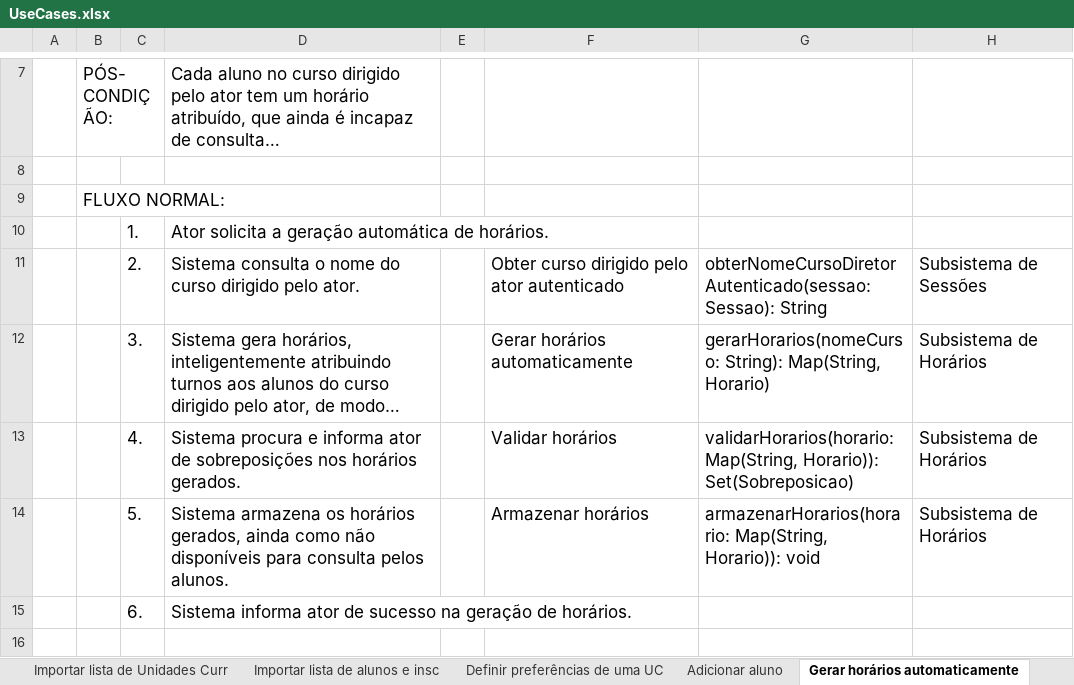
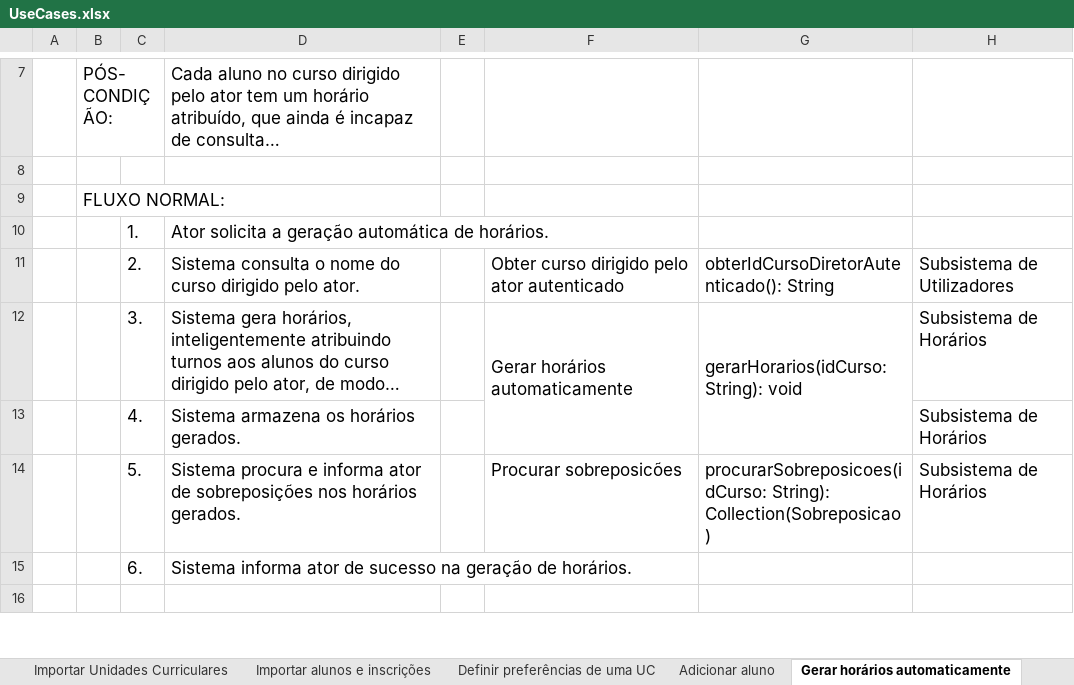
Before and after one commit to voidbert/DSS, an Excel workbook: final/UseCases.xlsx, sheet Gerar horários automaticamente, drawn as a sheet; only a part is shown, gaps mark what is left out; long unchanged cells end in …; values as stored, in another font and other column widths than the file's, no borders; removed rows and columns are numbered as before the commit, all else as after; the diff names each change by its address in the sheet, - before the commit and + after, or states it on an @@ line.

```diff
--- a/final/UseCases.xlsx (sheet Gerar horários automaticamente)
+++ b/final/UseCases.xlsx (sheet Gerar horários automaticamente)
-sheet tab: Importar lista de Unidades Curr
+sheet tab: Importar alunos e inscrições
-sheet tab: Importar lista de alunos e insc
+sheet tab: Importar Unidades Curriculares
-G11: obterNomeCursoDiretorAutenticado(sessao: Sessao): String
+G11: obterIdCursoDiretorAutenticado(): String
-H11: Subsistema de Sessões
+H11: Subsistema de Utilizadores
+F12:F13 merged
-G12: gerarHorarios(nomeCurso: String): Map(String, Horario)
+G12: gerarHorarios(idCurso: String): void
+G12:G13 merged
-row 13:  |  | 4. | Sistema procura e informa ator de sobreposições nos horários gerados. |  | Validar horários | validarHorarios(horario: Map(String, Horario)): Set(Sobreposicao) | Subsistema de Horários
+row 13:  |  | 4. | Sistema armazena os horários gerados. |  |  |  | Subsistema de Horários
-D14: Sistema armazena os horários gerados, ainda como não disponíveis para consulta pelos alunos.
+D14: Sistema procura e informa ator de sobreposições nos horários gerados.
-F14: Armazenar horários
+F14: Procurar sobreposicões
-G14: armazenarHorarios(horario: Map(String, Horario)): void
+G14: procurarSobreposicoes(idCurso: String): Collection(Sobreposicao)
```
Also changed, not shown: sheet Adicionar aluno, sheet Importar alunos e inscrições, sheet Reiniciar Semestre, sheet Publicar horários, sheet Modificar horário, sheet Definir preferências de uma UC, 3 more sheets, other sheet tabs, 1 other file.
